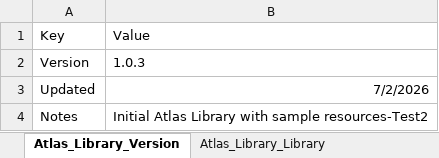
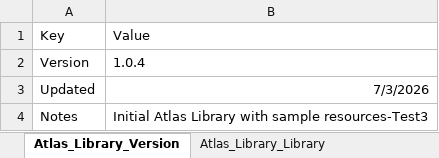
Before and after one commit to codebycyril/atlas-content, an Excel workbook: Atlas_Library.xlsx, sheet Atlas_Library_Version, drawn as a sheet; values as stored, in another font and other column widths than the file's, no borders; the diff names each change by its address in the sheet, - before the commit and + after, or states it on an @@ line.

```diff
--- a/Atlas_Library.xlsx (sheet Atlas_Library_Version)
+++ b/Atlas_Library.xlsx (sheet Atlas_Library_Version)
-B2: 1.0.3
+B2: 1.0.4
-B3: 7/2/2026
+B3: 7/3/2026
-B4: …with sample resources-Test2
+B4: …with sample resources-Test3
```
Also changed, not shown: sheet Atlas_Library_Library.
